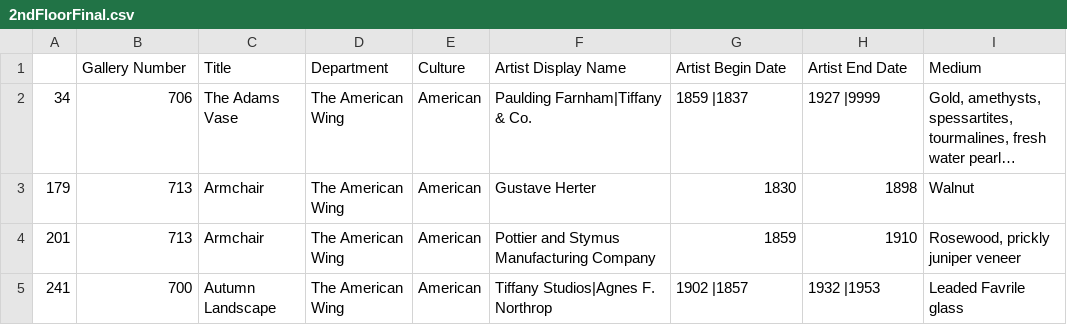
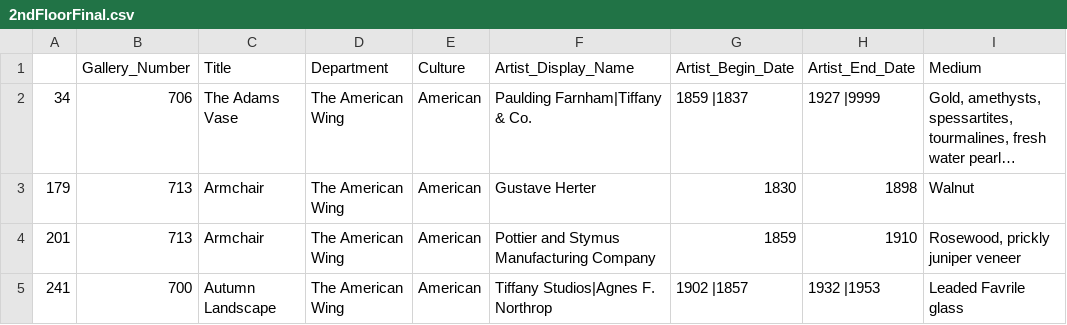
Before and after one commit to bkelley36/ga-tech-dva-group-project, a CSV file: Astar/2ndFloorFinal.csv, drawn as a sheet; only a part is shown; long unchanged cells end in …; the diff names each change by its address in the sheet, - before the commit and + after, or states it on an @@ line.

Commit message:
renamed columns to avoid spaces

```diff
--- a/Astar/2ndFloorFinal.csv
+++ b/Astar/2ndFloorFinal.csv
-B1: Gallery Number
+B1: Gallery_Number
-F1: Artist Display Name
+F1: Artist_Display_Name
-G1: Artist Begin Date
+G1: Artist_Begin_Date
-H1: Artist End Date
+H1: Artist_End_Date
```
